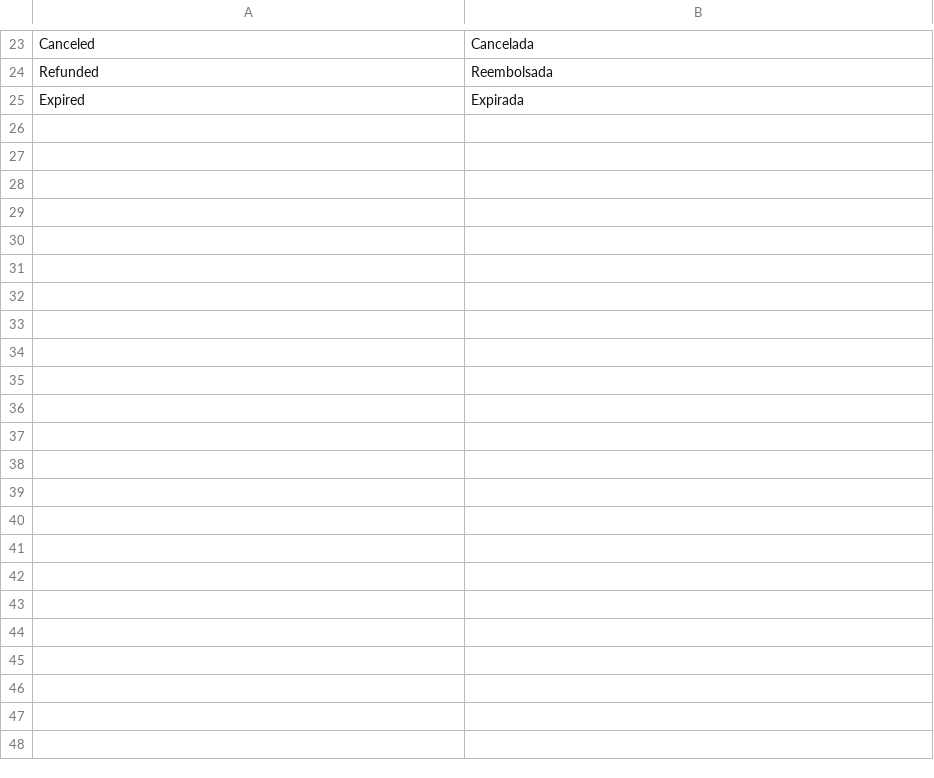
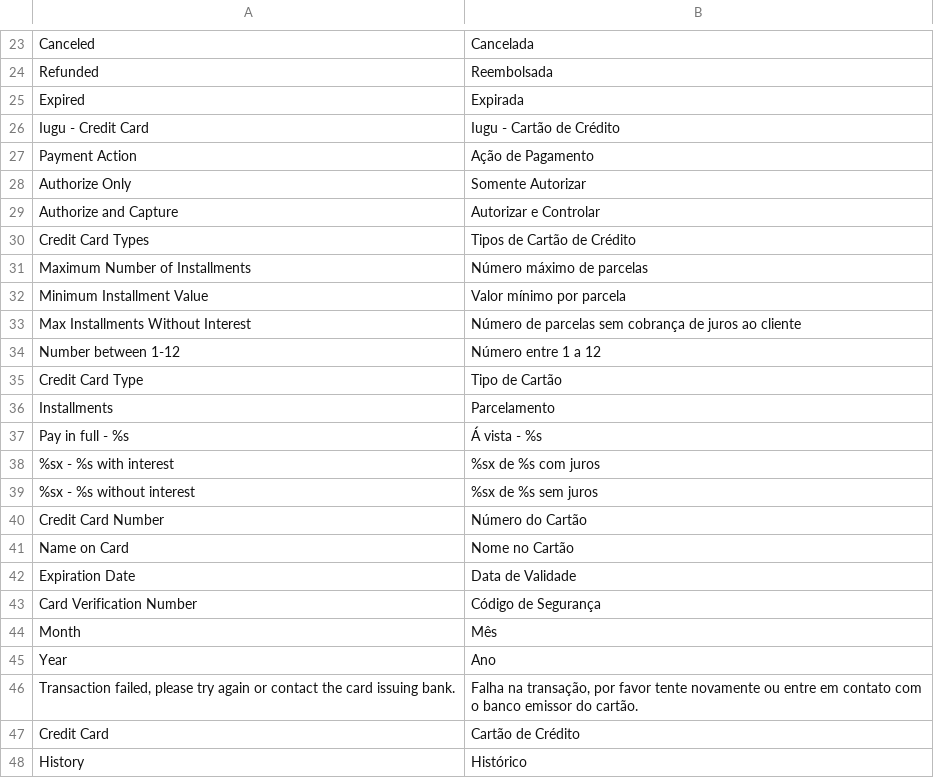
Before and after one commit to iugu/iugu-magento, a CSV file: app/locale/pt_BR/Inovarti_Iugu.csv, drawn as a sheet; only a part is shown, gaps mark what is left out; the diff names each change by its address in the sheet, - before the commit and + after, or states it on an @@ line.

Commit message:
Adicionado suporte a Cartão de Crédito

```diff
--- a/app/locale/pt_BR/Inovarti_Iugu.csv
+++ b/app/locale/pt_BR/Inovarti_Iugu.csv
+row 26: Iugu - Credit Card | Iugu - Cartão de Crédito
+row 27: Payment Action | Ação de Pagamento
+row 28: Authorize Only | Somente Autorizar
+row 29: Authorize and Capture | Autorizar e Controlar
+row 30: Credit Card Types | Tipos de Cartão de Crédito
+row 31: Maximum Number of Installments | Número máximo de parcelas
+row 32: Minimum Installment Value | Valor mínimo por parcela
+row 33: Max Installments Without Interest | Número de parcelas sem cobrança de juros ao cliente
+row 34: Number between 1-12 | Número entre 1 a 12
+row 35: Credit Card Type | Tipo de Cartão
+row 36: Installments | Parcelamento
+row 37: Pay in full - %s | Á vista - %s
+row 38: %sx - %s with interest | %sx de %s com juros
+row 39: %sx - %s without interest | %sx de %s sem juros
+row 40: Credit Card Number | Número do Cartão
+row 41: Name on Card | Nome no Cartão
+row 42: Expiration Date | Data de Validade
+row 43: Card Verification Number | Código de Segurança
+row 44: Month | Mês
+row 45: Year | Ano
+row 46: Transaction failed, please try again or contact the card issuing bank. | Falha na transação, por favor tente novamente ou entre em contato com o banco emissor do cartão.
+row 47: Credit Card | Cartão de Crédito
+row 48: History | Histórico
```
Also changed, not shown: 26 other files.
